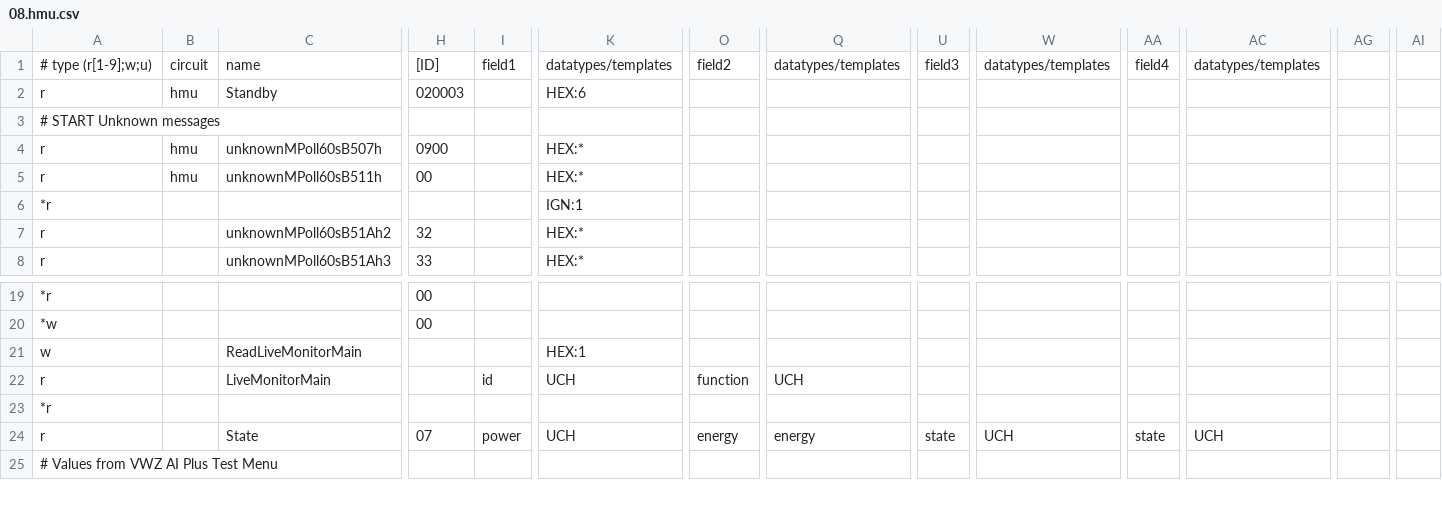
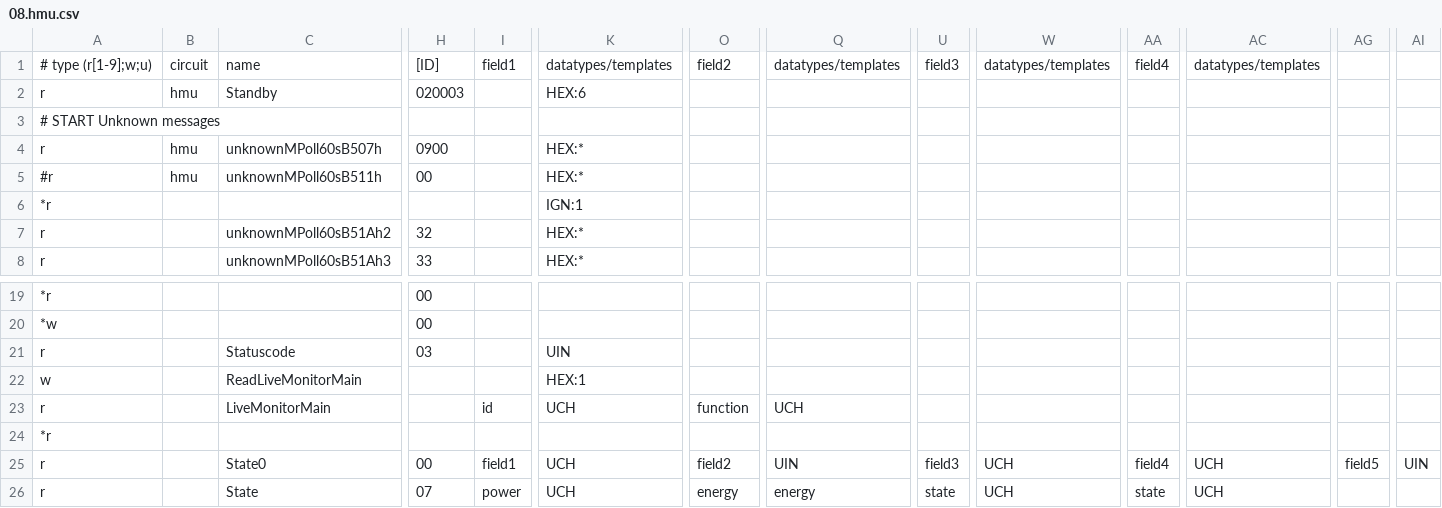
Before and after one commit to xerion3800/ebusd-configuration, a CSV file: ebusd-2.1.x/en/vaillant/08.hmu.csv, drawn as a sheet; only a part is shown, gaps mark what is left out; the shorter side is filled out with more unchanged rows; rows hold the shown columns only; the diff names each change by its address in the sheet, - before the commit and + after, or states it on an @@ line.

Commit message:
Including new registers (Solar circuit and VWZ immersion heater) as proposed by @chrizzzp
08.hmu.csv:
-Status0
-Statuscode

15.ctlv2.csv:
-HcAlternativePoint
-FM5Config
-CylinderOffset
--- SOLAR CIRCUIT items
-SolarFlowRateQuantity
-SolarUnknown01
-SolarPumpKick
-SolarCollectorTemp
-SolarMinCollectorTemp
-SolarMaxCollectorTemp
-SolarUnknown06
-SolarYieldTemp
-SolarPump
-SolarUnknown09
-SolarUnknown0B
-SolarCyl1MaxTemp
-SolarCyl1SwitchOnDifferential
-SolarCyl1SwitchOffDifferential
-SolarCyl1BottomTemp

76.vwz.csv:
-RunningHoursImmersionHeater
-TotalEnergyUsageImmersionHeater
-ImmersionHeaterStarts
-PrioritySwitchingValveOps
-ImmersionHeaterPower
-ImmersionHeaterTemp
-ImmersionHeaterPowerLimit

```diff
--- a/ebusd-2.1.x/en/vaillant/08.hmu.csv
+++ b/ebusd-2.1.x/en/vaillant/08.hmu.csv
-A5: r
+A5: #r
+row 21: r |  | Statuscode | 03 |  | UIN
+row 25: r |  | State0 | 00 | field1 | UCH | field2 | UIN | field3 | UCH | field4 | UCH | field5 | UIN
```
Also changed, not shown: ebusd-2.1.x/en/vaillant/15.ctlv2.csv, ebusd-2.1.x/en/vaillant/76.vwz.csv, 1 other file.
